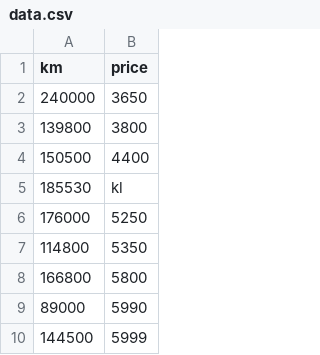
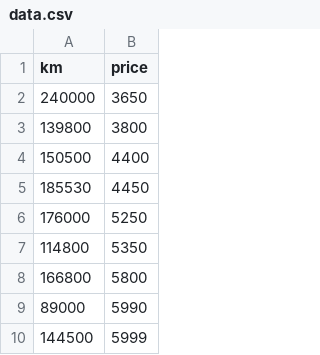
Before and after one commit to Sylvfo/linear_regression, a CSV file: src/data/data.csv, drawn as a sheet; only a part is shown.

```diff
--- a/src/data/data.csv
+++ b/src/data/data.csv
@@ -4,3 +4,3 @@ km,price
 150500,4400
-185530,kl
+185530,4450
 176000,5250
```
Also changed, not shown: 3 other files.
